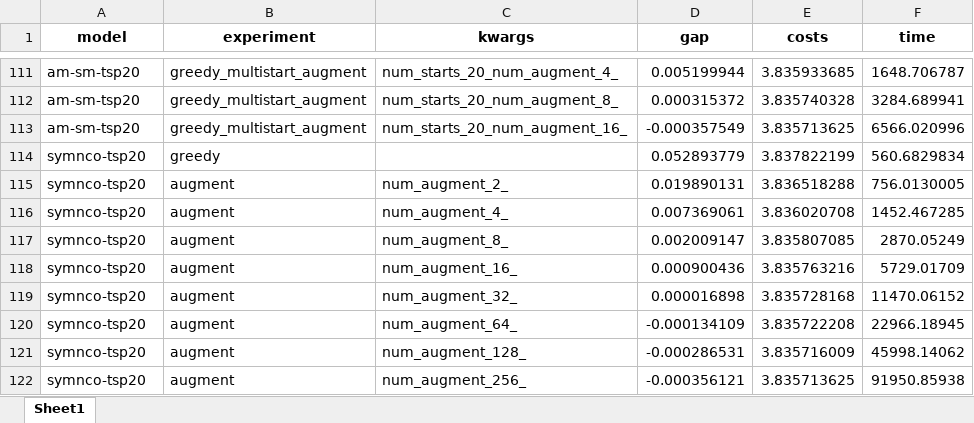
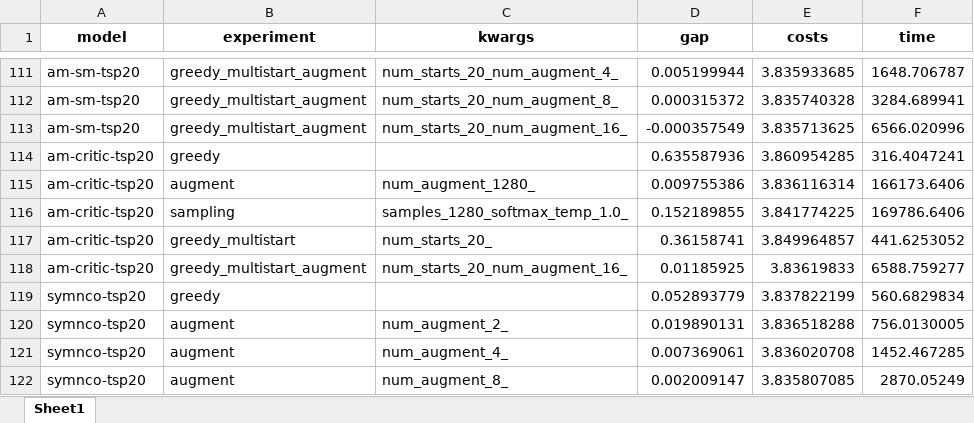
Before and after one commit to yuanxuanS/acces_games, an Excel workbook: notebooks/evaluation/main_table/tables/tsp20.xlsx, sheet Sheet1, drawn as a sheet; only a part is shown, gaps mark what is left out; the shorter side is filled out with more unchanged rows; values as stored, in another font and other column widths than the file's, no borders; the diff names each change by its address in the sheet, - before the commit and + after, or states it on an @@ line.

```diff
--- a/notebooks/evaluation/main_table/tables/tsp20.xlsx (sheet Sheet1)
+++ b/notebooks/evaluation/main_table/tables/tsp20.xlsx (sheet Sheet1)
+row 114: am-critic-tsp20 | greedy |  | 0.635587936 | 3.860954285 | 316.4047241
+row 115: am-critic-tsp20 | augment | num_augment_1280_ | 0.009755386 | 3.836116314 | 166173.6406
+row 116: am-critic-tsp20 | sampling | samples_1280_softmax_temp_1.0_ | 0.152189855 | 3.841774225 | 169786.6406
+row 117: am-critic-tsp20 | greedy_multistart | num_starts_20_ | 0.36158741 | 3.849964857 | 441.6253052
+row 118: am-critic-tsp20 | greedy_multistart_augment | num_starts_20_num_augment_16_ | 0.01185925 | 3.83619833 | 6588.759277
```
Also changed, not shown: notebooks/evaluation/main_table/tables/cvrp20.xlsx, notebooks/evaluation/main_table/tables/cvrp50.xlsx, 5 other files.
